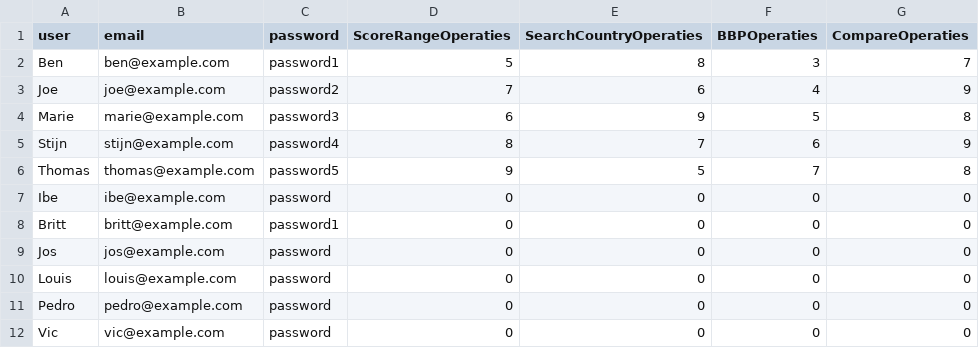
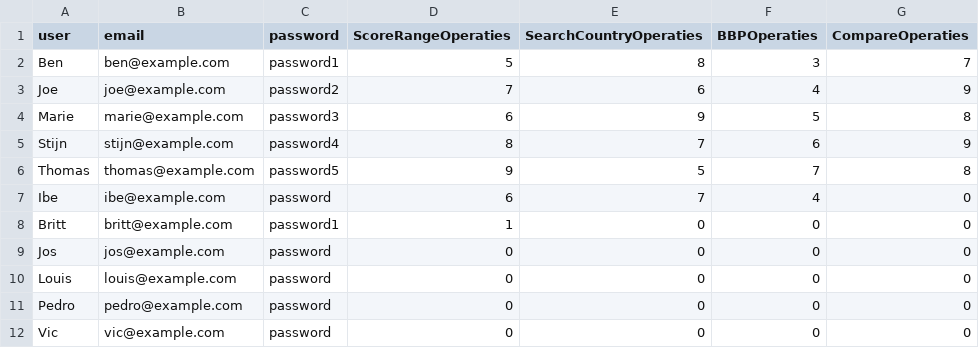
Before and after one commit to DemortierIbe/ProjectADVProggramming, a CSV file: ServerFolder/users.csv, drawn as a sheet.

```diff
--- a/ServerFolder/users.csv
+++ b/ServerFolder/users.csv
@@ -6,4 +6,4 @@ Stijn,stijn@example.com,password4,8,7,6,9
 Thomas,thomas@example.com,password5,9,5,7,8
-Ibe,ibe@example.com,password,0,0,0,0
-Britt,britt@example.com,password1,0,0,0,0
+Ibe,ibe@example.com,password,6,7,4,0
+Britt,britt@example.com,password1,1,0,0,0
 Jos,jos@example.com,password,0,0,0,0
```
Also changed, not shown: 1 other file.
